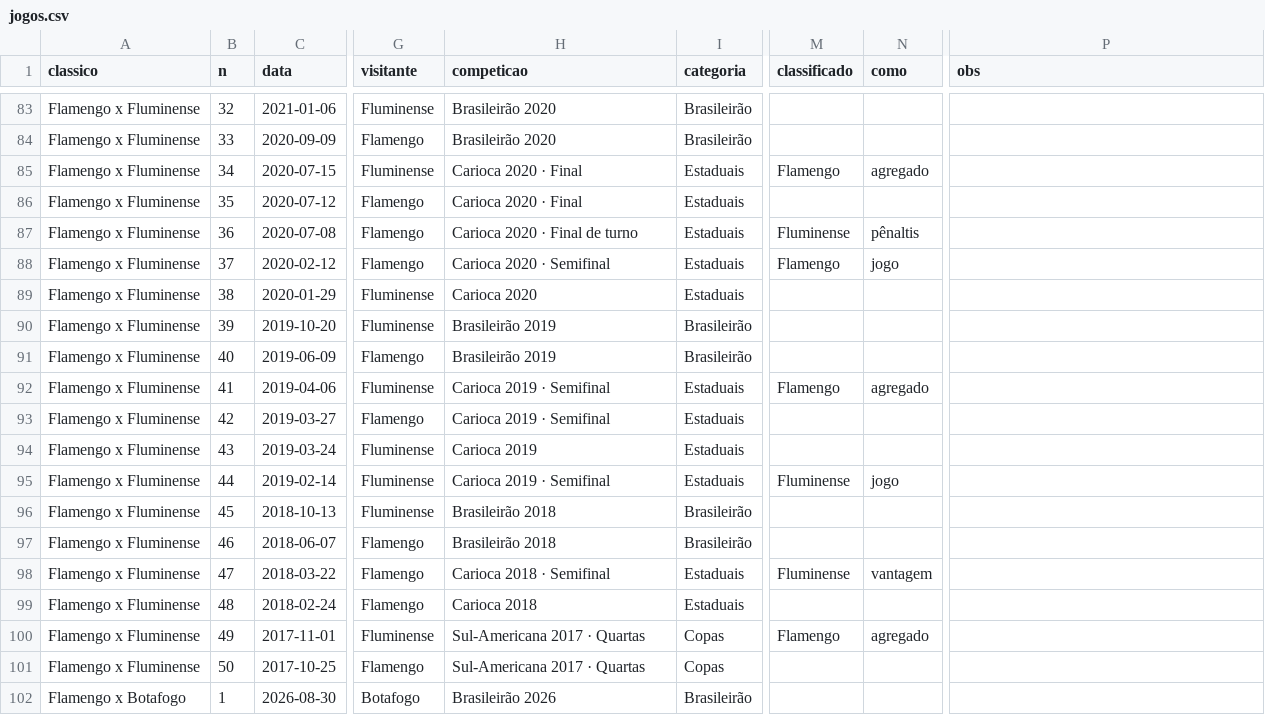
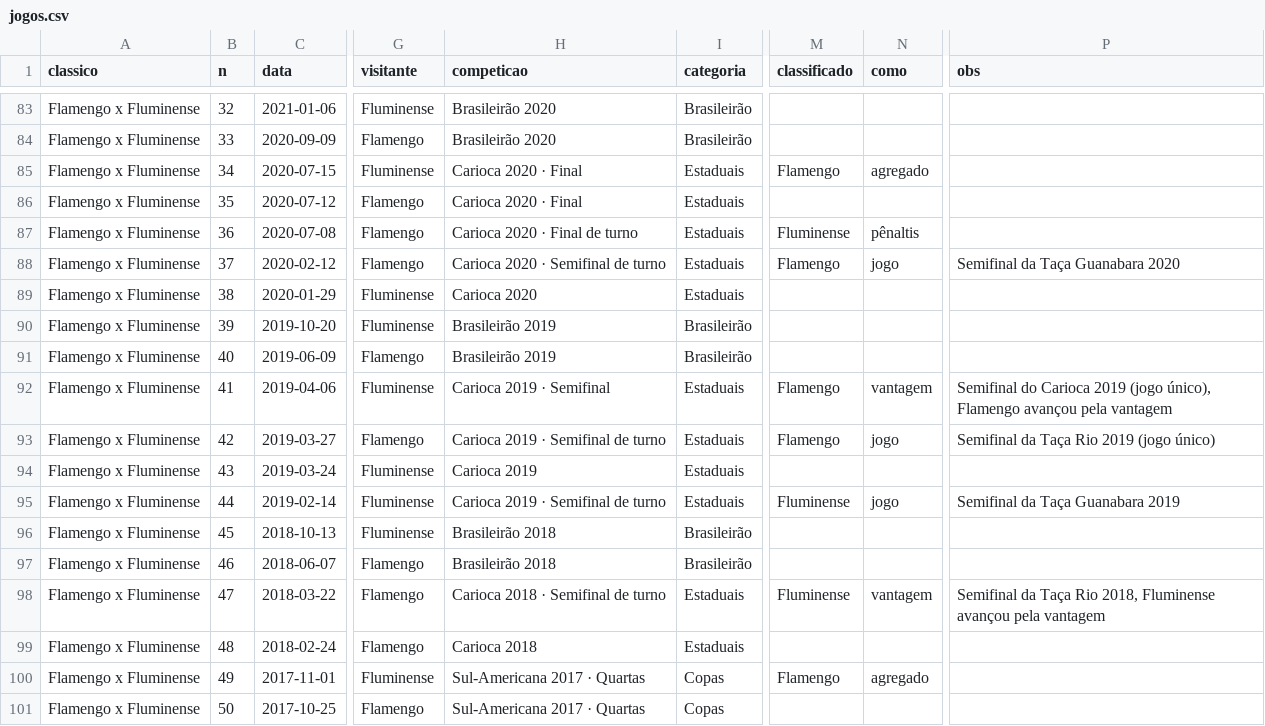
Before and after one commit to vcanedo88/ranking-classicos, a CSV file: csv/jogos.csv, drawn as a sheet; only a part is shown, gaps mark what is left out; the shorter side is filled out with more unchanged rows; the diff names each change by its address in the sheet, - before the commit and + after, or states it on an @@ line.

```diff
--- a/csv/jogos.csv
+++ b/csv/jogos.csv
-H88 (competicao): Carioca 2020 · Semifinal
+H88 (competicao): Carioca 2020 · Semifinal de turno
-P88 (obs): (empty)
+P88 (obs): Semifinal da Taça Guanabara 2020
-N92 (como): agregado
+N92 (como): vantagem
-P92 (obs): (empty)
+P92 (obs): Semifinal do Carioca 2019 (jogo único), Flamengo avançou pela vantagem
-H93 (competicao): Carioca 2019 · Semifinal
+H93 (competicao): Carioca 2019 · Semifinal de turno
-M93 (classificado): (empty)
+M93 (classificado): Flamengo
-N93 (como): (empty)
+N93 (como): jogo
-P93 (obs): (empty)
+P93 (obs): Semifinal da Taça Rio 2019 (jogo único)
-H95 (competicao): Carioca 2019 · Semifinal
+H95 (competicao): Carioca 2019 · Semifinal de turno
-P95 (obs): (empty)
+P95 (obs): Semifinal da Taça Guanabara 2019
-H98 (competicao): Carioca 2018 · Semifinal
+H98 (competicao): Carioca 2018 · Semifinal de turno
-P98 (obs): (empty)
+P98 (obs): Semifinal da Taça Rio 2018, Fluminense avançou pela vantagem
```
Also changed, not shown: csv/indices.csv, csv/matamatas.csv, 8 other files.
